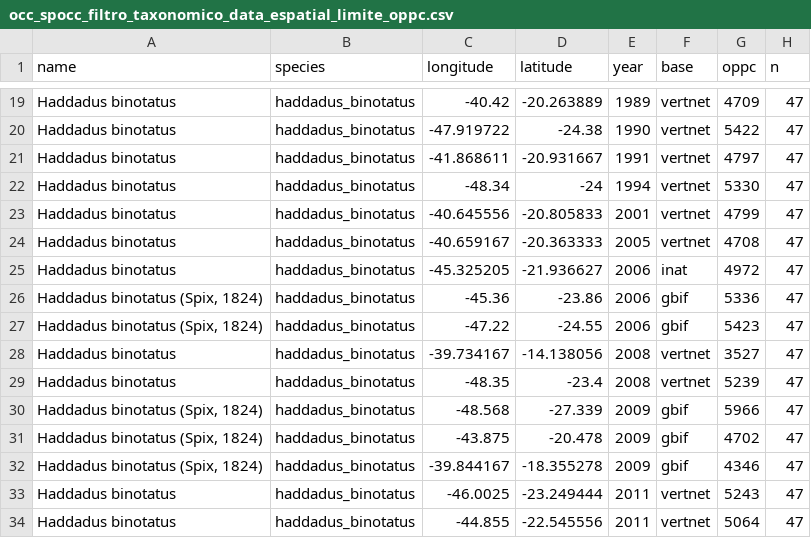
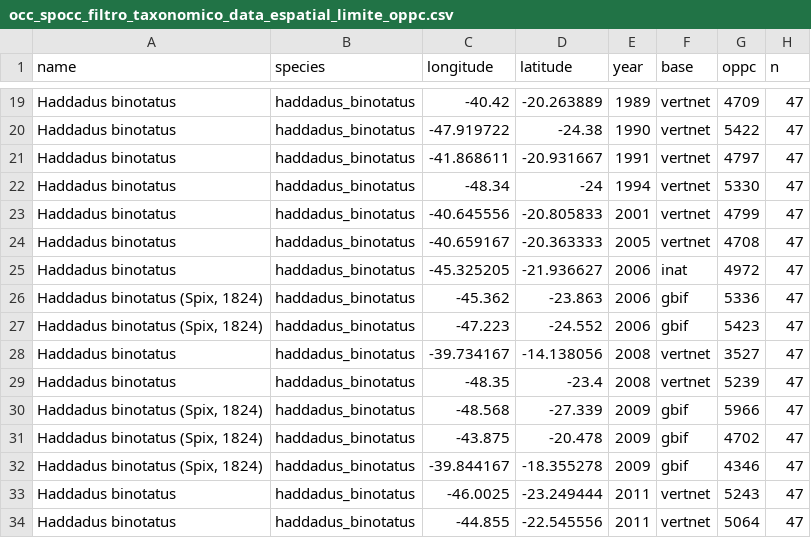
Before and after one commit to mauriciovancine/r-minicurso-sdm, a CSV file: 02_occ/occ_spocc_filtro_taxonomico_data_espatial_limite_oppc.csv, drawn as a sheet; only a part is shown, gaps mark what is left out.

```diff
--- a/02_occ/occ_spocc_filtro_taxonomico_data_espatial_limite_oppc.csv
+++ b/02_occ/occ_spocc_filtro_taxonomico_data_espatial_limite_oppc.csv
@@ -25,4 +25,4 @@ Haddadus binotatus,haddadus_binotatus,-40.659167,-20.363333,2005,vertnet,4708,47
 Haddadus binotatus,haddadus_binotatus,-45.325205,-21.936627,2006,inat,4972,47
-"Haddadus binotatus (Spix, 1824)",haddadus_binotatus,-45.36,-23.86,2006,gbif,5336,47
-"Haddadus binotatus (Spix, 1824)",haddadus_binotatus,-47.22,-24.55,2006,gbif,5423,47
+"Haddadus binotatus (Spix, 1824)",haddadus_binotatus,-45.362,-23.863,2006,gbif,5336,47
+"Haddadus binotatus (Spix, 1824)",haddadus_binotatus,-47.223,-24.552,2006,gbif,5423,47
 Haddadus binotatus,haddadus_binotatus,-39.734167,-14.138056,2008,vertnet,3527,47
```
Also changed, not shown: 02_occ/occ_spocc_bruto_2019-07-15.csv, 1 other file.
